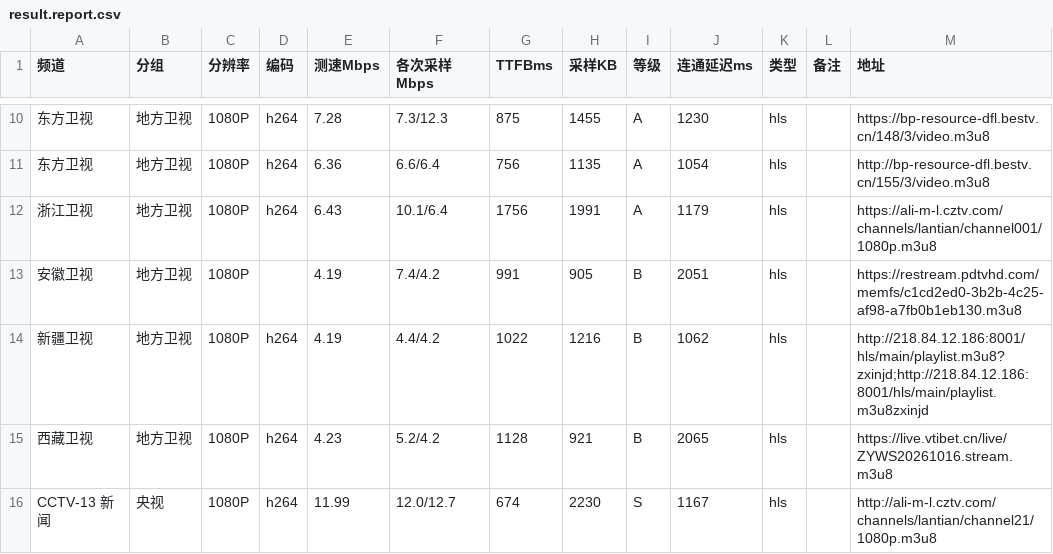
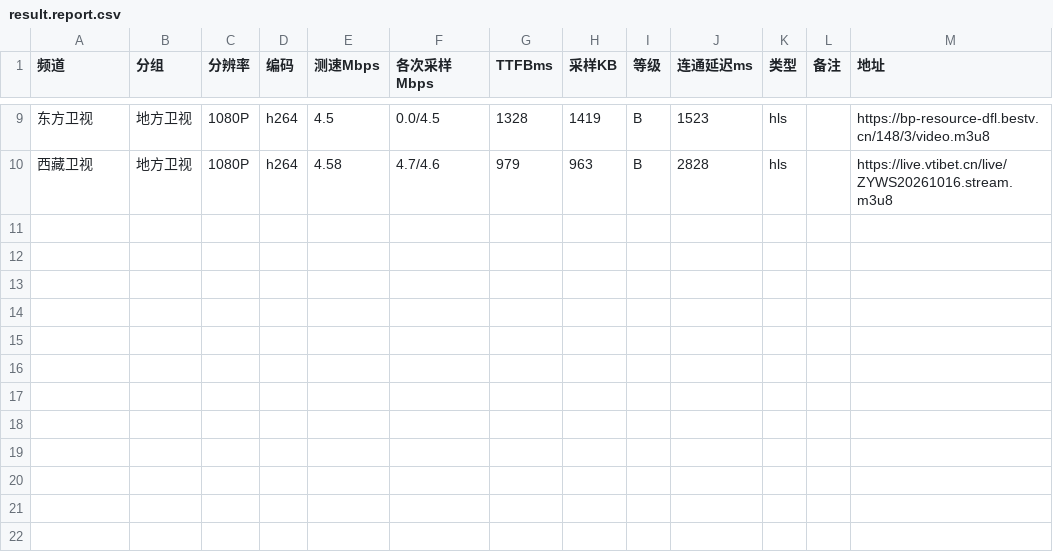
Before and after one commit to buzhu9577/bziptv, a CSV file: result.report.csv, drawn as a sheet; only a part is shown, gaps mark what is left out; the diff covers the shown part only.

```diff
--- a/result.report.csv
+++ b/result.report.csv
@@ -10,7 +9,2 @@
-东方卫视,地方卫视,1080P,h264,7.28,7.3/12.3,875,1455,A,1230,hls,,https://bp-resource-dfl.bestv.cn/148/3/video.m3u8
-东方卫视,地方卫视,1080P,h264,6.36,6.6/6.4,756,1135,A,1054,hls,,http://bp-resource-dfl.bestv.cn/155/3/video.m3u8
-浙江卫视,地方卫视,1080P,h264,6.43,10.1/6.4,1756,1991,A,1179,hls,,https://ali-m-l.cztv.com/channels/lantian/channel001/1080p.m3u8
-安徽卫视,地方卫视,1080P,,4.19,7.4/4.2,991,905,B,2051,hls,,https://restream.pdtvhd.com/memfs/c1cd2ed0-3b2b-4c25-af98-a7fb0b1eb130.m3u8
-新疆卫视,地方卫视,1080P,h264,4.19,4.4/4.2,1022,1216,B,1062,hls,,http://218.84.12.186:8001/hls/main/playlist.m3u8?zxinjd;http://218.84.12.186:8001/hls/main/playlist.m3u8zxinjd
-西藏卫视,地方卫视,1080P,h264,4.23,5.2/4.2,1128,921,B,2065,hls,,https://live.vtibet.cn/live/ZYWS20261016.stream.m3u8
-CCTV-13 新闻,央视,1080P,h264,11.99,12.0/12.7,674,2230,S,1167,hls,,http://ali-m-l.cztv.com/channels/lantian/channel21/1080p.m3u8
+东方卫视,地方卫视,1080P,h264,4.5,0.0/4.5,1328,1419,B,1523,hls,,https://bp-resource-dfl.bestv.cn/148/3/video.m3u8
+西藏卫视,地方卫视,1080P,h264,4.58,4.7/4.6,979,963,B,2828,hls,,https://live.vtibet.cn/live/ZYWS20261016.stream.m3u8
```
Also changed, not shown: 3 added rows, 4 removed rows and 21 edited cells elsewhere in this file, 2 other files.
